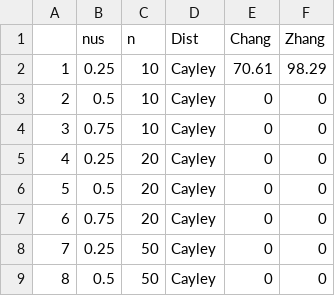
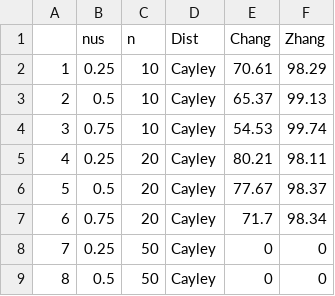
Before and after one commit to stanfill/rotationsC, a CSV file: Results/MedianResultsM300.csv, drawn as a sheet; only a part is shown.

Commit message:
update results for median coverage rates

```diff
--- a/Results/MedianResultsM300.csv
+++ b/Results/MedianResultsM300.csv
@@ -2,7 +2,7 @@
 "1",0.25,10,"Cayley",70.61,98.29
-"2",0.5,10,"Cayley",0,0
-"3",0.75,10,"Cayley",0,0
-"4",0.25,20,"Cayley",0,0
-"5",0.5,20,"Cayley",0,0
-"6",0.75,20,"Cayley",0,0
+"2",0.5,10,"Cayley",65.37,99.13
+"3",0.75,10,"Cayley",54.53,99.74
+"4",0.25,20,"Cayley",80.21,98.11
+"5",0.5,20,"Cayley",77.67,98.37
+"6",0.75,20,"Cayley",71.7,98.34
 "7",0.25,50,"Cayley",0,0
```
